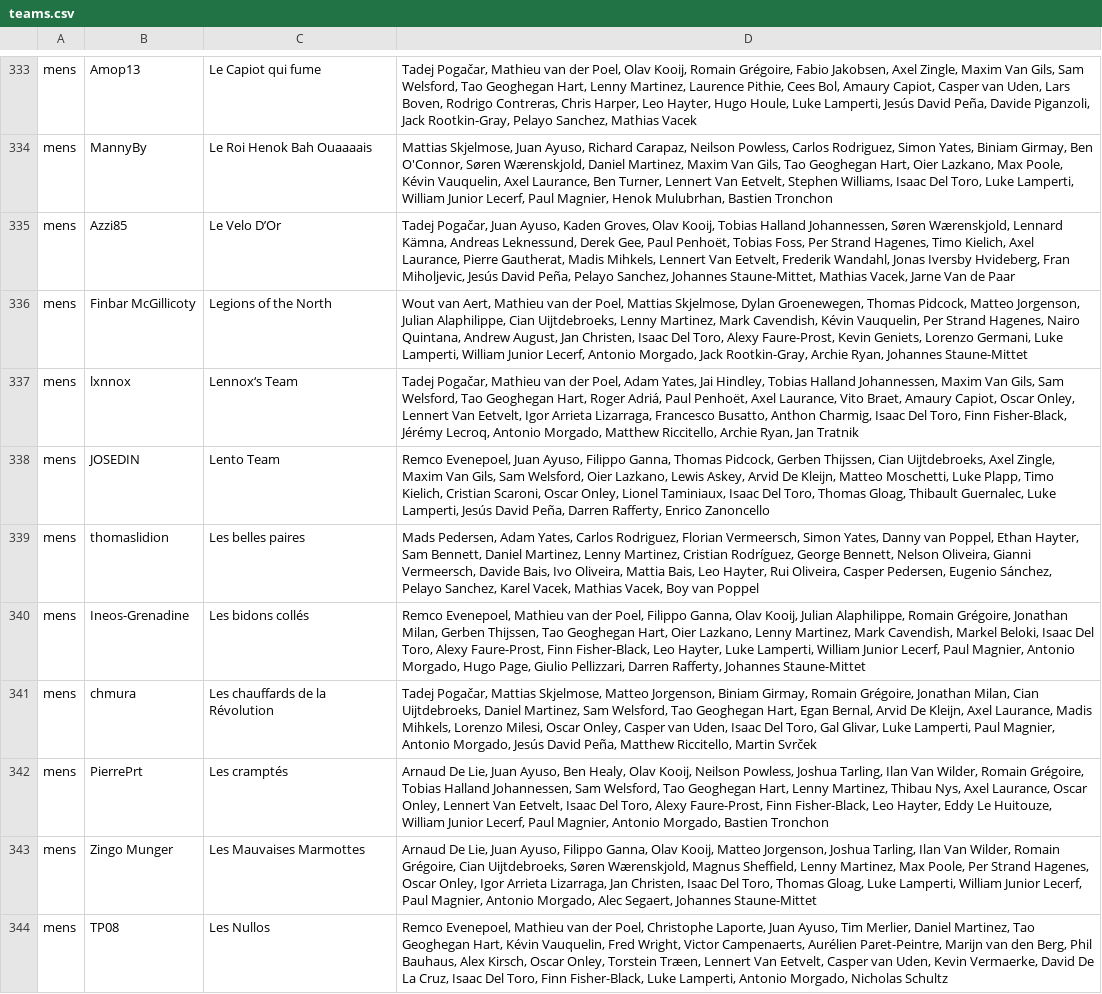
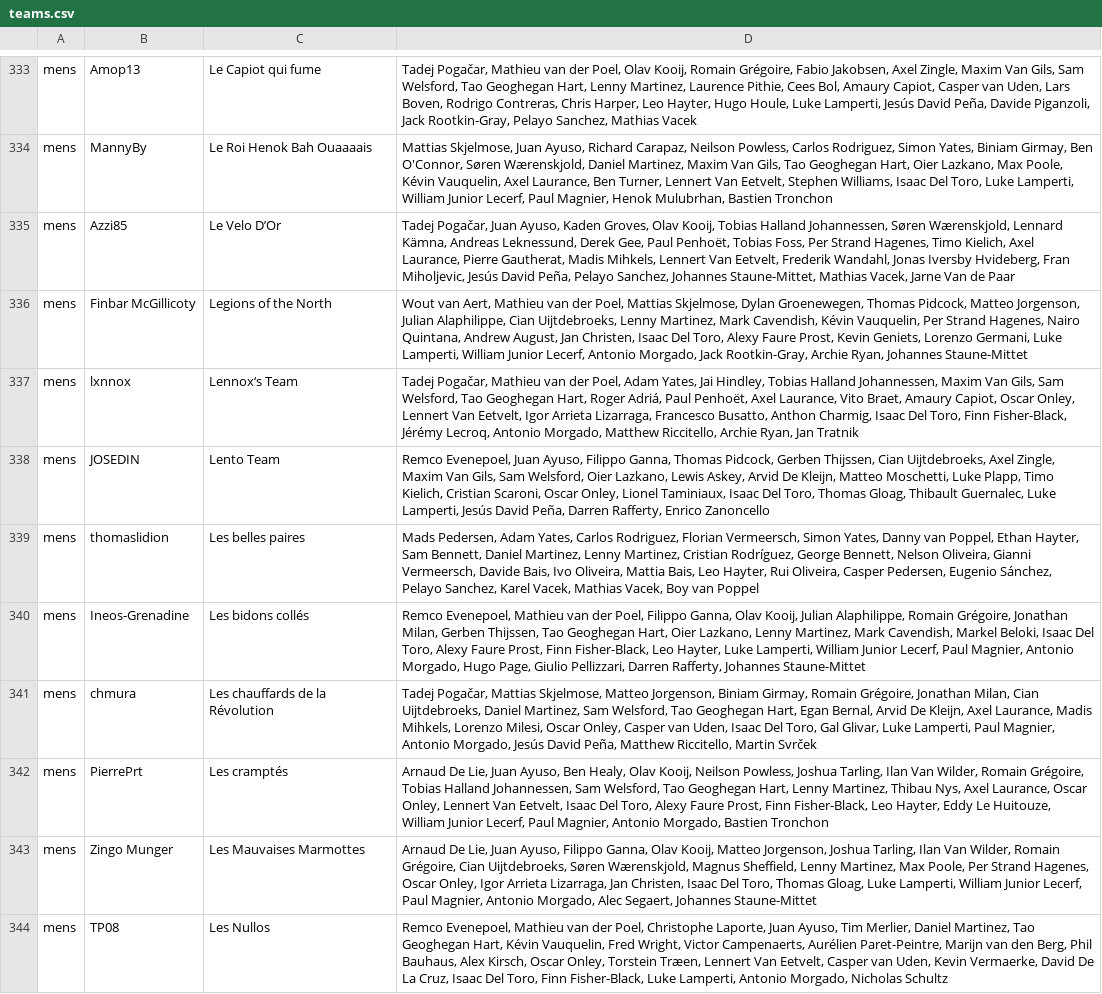
Before and after one commit to mpw5/wheres-my-vds-team, a CSV file: db/seeds/teams.csv, drawn as a sheet; only a part is shown, gaps mark what is left out; the diff covers the shown part only.

Commit message:
Fix Alexy Faure Prost

```diff
--- a/db/seeds/teams.csv
+++ b/db/seeds/teams.csv
@@ -335,3 +335,3 @@ mens,MannyBy,Le Roi Henok Bah Ouaaaais,"Mattias Skjelmose, Juan Ayuso, Richard C
 mens,Azzi85,Le Velo D’Or,"Tadej Pogačar, Juan Ayuso, Kaden Groves, Olav Kooij, Tobias Halland Johannessen, Søren Wærenskjold, Lennard Kämna, Andreas Leknessund, Derek Gee, Paul Penhoët, Tobias Foss, Per Strand Hagenes, Timo Kielich, Axel Laurance, Pierre Gautherat, Madis Mihkels, Lennert Van Eetvelt, Frederik Wandahl, Jonas Iversby Hvideberg, Fran Miholjevic, Jesús David Peña, Pelayo Sanchez, Johannes Staune-Mittet, Mathias Vacek, Jarne Van de Paar"
-mens,Finbar McGillicoty,Legions of the North,"Wout van Aert, Mathieu van der Poel, Mattias Skjelmose, Dylan Groenewegen, Thomas Pidcock, Matteo Jorgenson, Julian Alaphilippe, Cian Uijtdebroeks, Lenny Martinez, Mark Cavendish, Kévin Vauquelin, Per Strand Hagenes, Nairo Quintana, Andrew August, Jan Christen, Isaac Del Toro, Alexy Faure-Prost, Kevin Geniets, Lorenzo Germani, Luke Lamperti, William Junior Lecerf, Antonio Morgado, Jack Rootkin-Gray, Archie Ryan, Johannes Staune-Mittet"
+mens,Finbar McGillicoty,Legions of the North,"Wout van Aert, Mathieu van der Poel, Mattias Skjelmose, Dylan Groenewegen, Thomas Pidcock, Matteo Jorgenson, Julian Alaphilippe, Cian Uijtdebroeks, Lenny Martinez, Mark Cavendish, Kévin Vauquelin, Per Strand Hagenes, Nairo Quintana, Andrew August, Jan Christen, Isaac Del Toro, Alexy Faure Prost, Kevin Geniets, Lorenzo Germani, Luke Lamperti, William Junior Lecerf, Antonio Morgado, Jack Rootkin-Gray, Archie Ryan, Johannes Staune-Mittet"
 mens,lxnnox ,Lennox‘s Team,"Tadej Pogačar, Mathieu van der Poel, Adam Yates, Jai Hindley, Tobias Halland Johannessen, Maxim Van Gils, Sam Welsford, Tao Geoghegan Hart, Roger Adriá, Paul Penhoët, Axel Laurance, Vito Braet, Amaury Capiot, Oscar Onley, Lennert Van Eetvelt, Igor Arrieta Lizarraga, Francesco Busatto, Anthon Charmig, Isaac Del Toro, Finn Fisher-Black, Jérémy Lecroq, Antonio Morgado, Matthew Riccitello, Archie Ryan, Jan Tratnik"
@@ -339,5 +339,5 @@ mens,JOSEDIN,Lento Team,"Remco Evenepoel, Juan Ayuso, Filippo Ganna, Thomas Pidc
 mens,thomaslidion,Les belles paires,"Mads Pedersen, Adam Yates, Carlos Rodriguez, Florian Vermeersch, Simon Yates, Danny van Poppel, Ethan Hayter, Sam Bennett, Daniel Martinez, Lenny Martinez, Cristian Rodríguez, George Bennett, Nelson Oliveira, Gianni Vermeersch, Davide Bais, Ivo Oliveira, Mattia Bais, Leo Hayter, Rui Oliveira, Casper Pedersen, Eugenio Sánchez, Pelayo Sanchez, Karel Vacek, Mathias Vacek, Boy van Poppel"
-mens,Ineos-Grenadine,Les bidons collés,"Remco Evenepoel, Mathieu van der Poel, Filippo Ganna, Olav Kooij, Julian Alaphilippe, Romain Grégoire, Jonathan Milan, Gerben Thijssen, Tao Geoghegan Hart, Oier Lazkano, Lenny Martinez, Mark Cavendish, Markel Beloki, Isaac Del Toro, Alexy Faure-Prost, Finn Fisher-Black, Leo Hayter, Luke Lamperti, William Junior Lecerf, Paul Magnier, Antonio Morgado, Hugo Page, Giulio Pellizzari, Darren Rafferty, Johannes Staune-Mittet"
+mens,Ineos-Grenadine,Les bidons collés,"Remco Evenepoel, Mathieu van der Poel, Filippo Ganna, Olav Kooij, Julian Alaphilippe, Romain Grégoire, Jonathan Milan, Gerben Thijssen, Tao Geoghegan Hart, Oier Lazkano, Lenny Martinez, Mark Cavendish, Markel Beloki, Isaac Del Toro, Alexy Faure Prost, Finn Fisher-Black, Leo Hayter, Luke Lamperti, William Junior Lecerf, Paul Magnier, Antonio Morgado, Hugo Page, Giulio Pellizzari, Darren Rafferty, Johannes Staune-Mittet"
 mens,chmura,Les chauffards de la Révolution,"Tadej Pogačar, Mattias Skjelmose, Matteo Jorgenson, Biniam Girmay, Romain Grégoire, Jonathan Milan, Cian Uijtdebroeks, Daniel Martinez, Sam Welsford, Tao Geoghegan Hart, Egan Bernal, Arvid De Kleijn, Axel Laurance, Madis Mihkels, Lorenzo Milesi, Oscar Onley, Casper van Uden, Isaac Del Toro, Gal Glivar, Luke Lamperti, Paul Magnier, Antonio Morgado, Jesús David Peña, Matthew Riccitello, Martin Svrček"
-mens,PierrePrt,Les cramptés,"Arnaud De Lie, Juan Ayuso, Ben Healy, Olav Kooij, Neilson Powless, Joshua Tarling, Ilan Van Wilder, Romain Grégoire, Tobias Halland Johannessen, Sam Welsford, Tao Geoghegan Hart, Lenny Martinez, Thibau Nys, Axel Laurance, Oscar Onley, Lennert Van Eetvelt, Isaac Del Toro, Alexy Faure-Prost, Finn Fisher-Black, Leo Hayter, Eddy Le Huitouze, William Junior Lecerf, Paul Magnier, Antonio Morgado, Bastien Tronchon"
+mens,PierrePrt,Les cramptés,"Arnaud De Lie, Juan Ayuso, Ben Healy, Olav Kooij, Neilson Powless, Joshua Tarling, Ilan Van Wilder, Romain Grégoire, Tobias Halland Johannessen, Sam Welsford, Tao Geoghegan Hart, Lenny Martinez, Thibau Nys, Axel Laurance, Oscar Onley, Lennert Van Eetvelt, Isaac Del Toro, Alexy Faure Prost, Finn Fisher-Black, Leo Hayter, Eddy Le Huitouze, William Junior Lecerf, Paul Magnier, Antonio Morgado, Bastien Tronchon"
 mens,Zingo Munger,Les Mauvaises Marmottes,"Arnaud De Lie, Juan Ayuso, Filippo Ganna, Olav Kooij, Matteo Jorgenson, Joshua Tarling, Ilan Van Wilder, Romain Grégoire, Cian Uijtdebroeks, Søren Wærenskjold, Magnus Sheffield, Lenny Martinez, Max Poole, Per Strand Hagenes, Oscar Onley, Igor Arrieta Lizarraga, Jan Christen, Isaac Del Toro, Thomas Gloag, Luke Lamperti, William Junior Lecerf, Paul Magnier, Antonio Morgado, Alec Segaert, Johannes Staune-Mittet"
```
Also changed, not shown: 72 edited cells elsewhere in this file, 1 other file.
